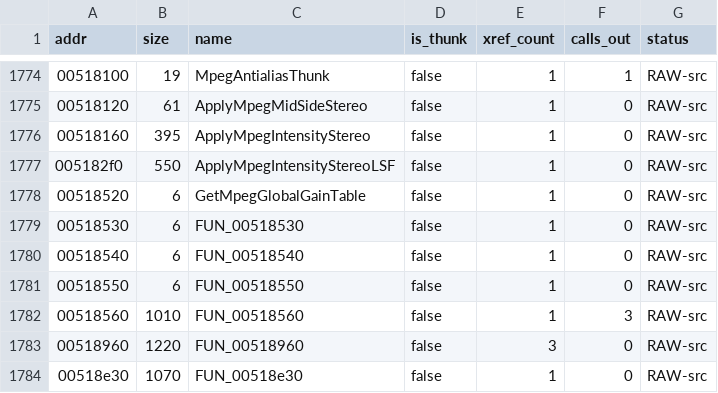
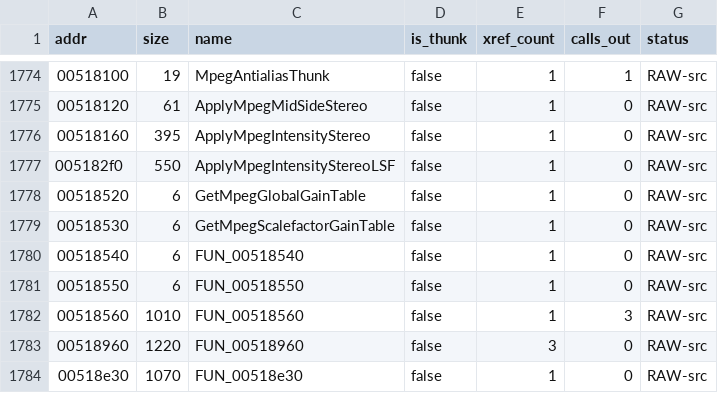
Before and after one commit to colemancda/GunBound-Decomp, a CSV file: PROGRESS.csv, drawn as a sheet; only a part is shown, gaps mark what is left out.

Commit message:
Name FUN_00518530 GetMpegScalefactorGainTable.
Accessor returning the Layer III scalefactor gain table at 0x5b0efc (mov eax,0x5b0efc; ret). The name rests on evidence from outside the body: InitMpegLayerIIITables fills 256 floats there with pow(2, (n+m)*s*-0.5), and the dequantiser at 0x518560 indexes the table by (row<<5)+scalefactor.

```diff
--- a/PROGRESS.csv
+++ b/PROGRESS.csv
@@ -1778,3 +1778,3 @@ addr,size,name,is_thunk,xref_count,calls_out,status
 00518520,6,GetMpegGlobalGainTable,false,1,0,RAW-src
-00518530,6,FUN_00518530,false,1,0,RAW-src
+00518530,6,GetMpegScalefactorGainTable,false,1,0,RAW-src
 00518540,6,FUN_00518540,false,1,0,RAW-src
```
Also changed, not shown: 4 other files.
